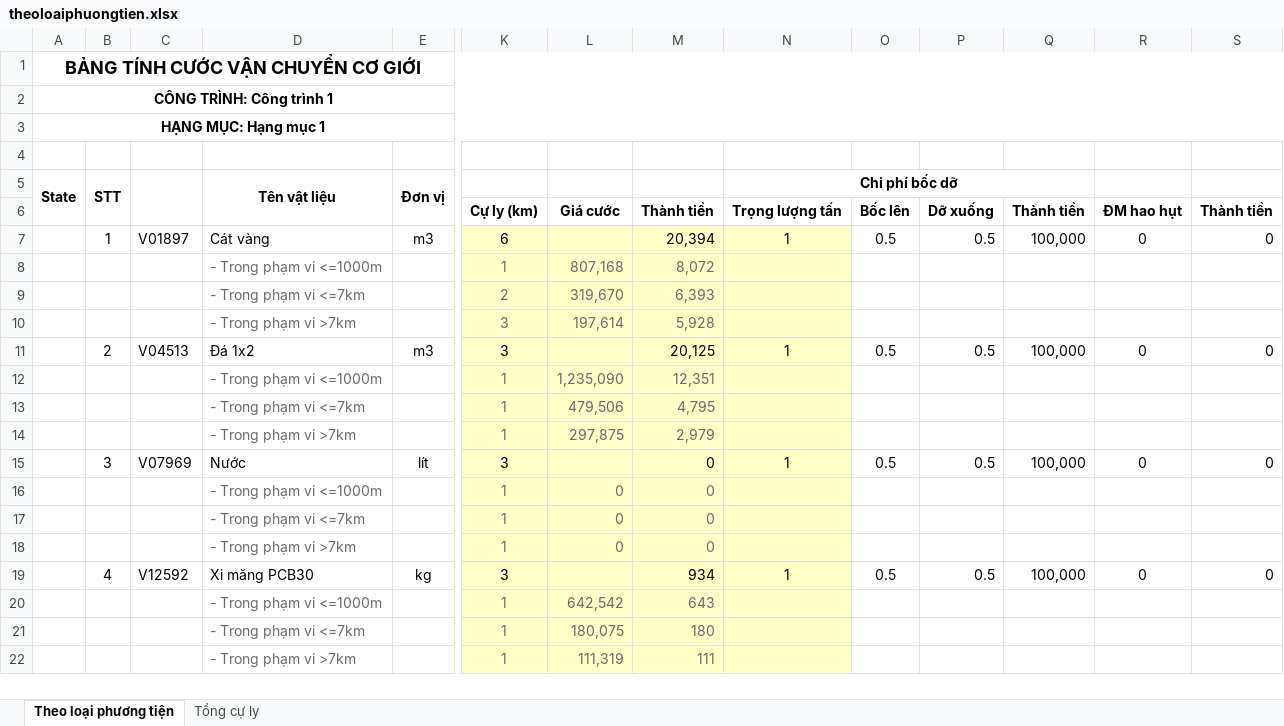
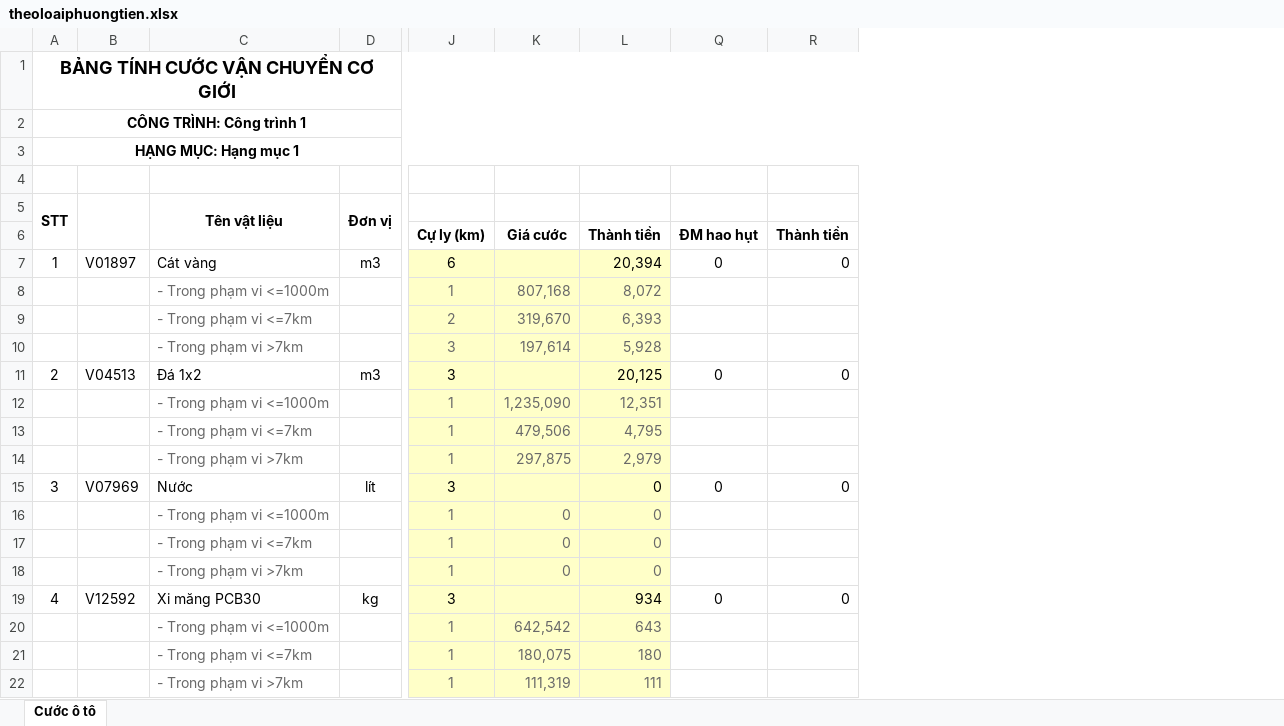
Before and after one commit to smpleader/c-sharp-patterns, an Excel workbook: Worksheet/Content/Template/cuocoto/theoloaiphuongtien.xlsx, sheet Cước ô tô, drawn as a sheet; only a part is shown, gaps mark what is left out; values as stored, in another font and other column widths than the file's, no borders; removed rows and columns are numbered as before the commit, all else as after; the diff names each change by its address in the sheet, - before the commit and + after, or states it on an @@ line.

```diff
--- a/Worksheet/Content/Template/cuocoto/theoloaiphuongtien.xlsx (sheet Cước ô tô)
+++ b/Worksheet/Content/Template/cuocoto/theoloaiphuongtien.xlsx (sheet Cước ô tô)
-sheet tab: Theo loại phương tiện
+sheet tab: Cước ô tô
-sheet tab: Tổng cự ly
-column A (State), rows 1-3: BẢNG TÍNH CƯỚC VẬN CHUYỂN CƠ GIỚI | CÔNG TRÌNH: Công trình 1 | HẠNG MỤC: Hạng mục 1
@@ column N (Chi phí bốc dỡ) hidden, rows 6-19: Trọng lượng tấn | 1 |  |  |  | 1 |  |  |  | 1 |  |  |  | 1 @@
@@ column O hidden, rows 6-19: Bốc lên | 0.5 |  |  |  | 0.5 |  |  |  | 0.5 |  |  |  | 0.5 @@
@@ column P hidden, rows 6-19: Dỡ xuống | 0.5 |  |  |  | 0.5 |  |  |  | 0.5 |  |  |  | 0.5 @@
-column Q, rows 6-19: Thành tiền | 100,000 |  |  |  | 100,000 |  |  |  | 100,000 |  |  |  | 100,000
-A1 (STT): (empty)
+A1 (STT): BẢNG TÍNH CƯỚC VẬN CHUYỂN CƠ GIỚI
+A1:T1 merged
-A2 (STT): (empty)
+A2 (STT): CÔNG TRÌNH: Công trình 1
+A2:T2 merged
-A3 (STT): (empty)
+A3 (STT): HẠNG MỤC: Hạng mục 1
+A3:T3 merged
```
Also changed, not shown: formulas that keep their value, Worksheet/Content/Template/cuocoto/theotongculy.xlsx, 17 other files.
